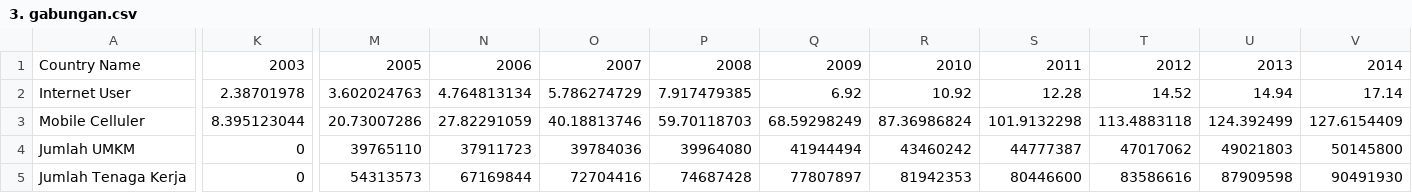
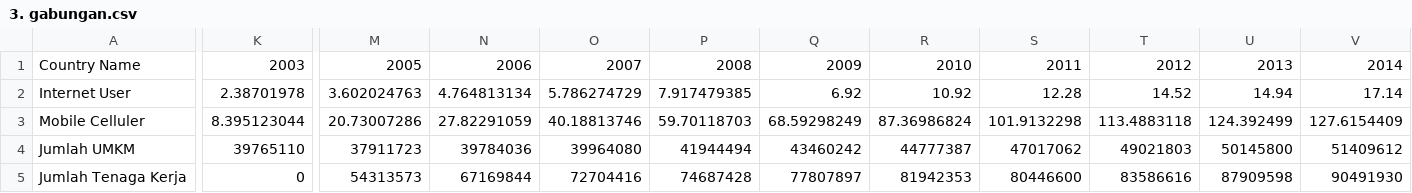
Before and after one commit to dencuyy25/eda, a CSV file: 3. gabungan.csv, drawn as a sheet; only a part is shown, gaps mark what is left out; the diff covers the shown part only; the diff names each change by its address in the sheet, - before the commit and + after, or states it on an @@ line.

Commit message:
Update 3. gabungan.csv

```diff
--- a/3. gabungan.csv
+++ b/3. gabungan.csv
-K4: 0
+K4: 39765110
-M4: 39765110
+M4: 37911723
-N4: 37911723
+N4: 39784036
-O4: 39784036
+O4: 39964080
-P4: 39964080
+P4: 41944494
-Q4: 41944494
+Q4: 43460242
-R4: 43460242
+R4: 44777387
-S4: 44777387
+S4: 47017062
-T4: 47017062
+T4: 49021803
-U4: 49021803
+U4: 50145800
-V4: 50145800
+V4: 51409612
```
Also changed, not shown: 6 edited cells elsewhere in this file.
